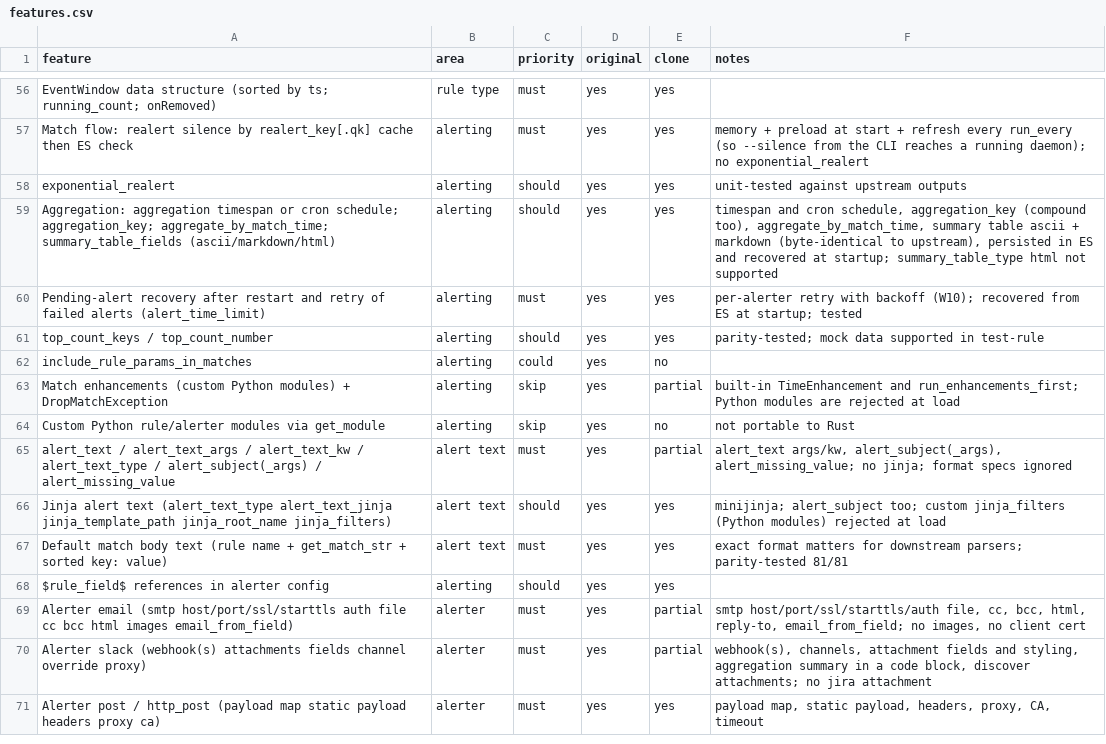
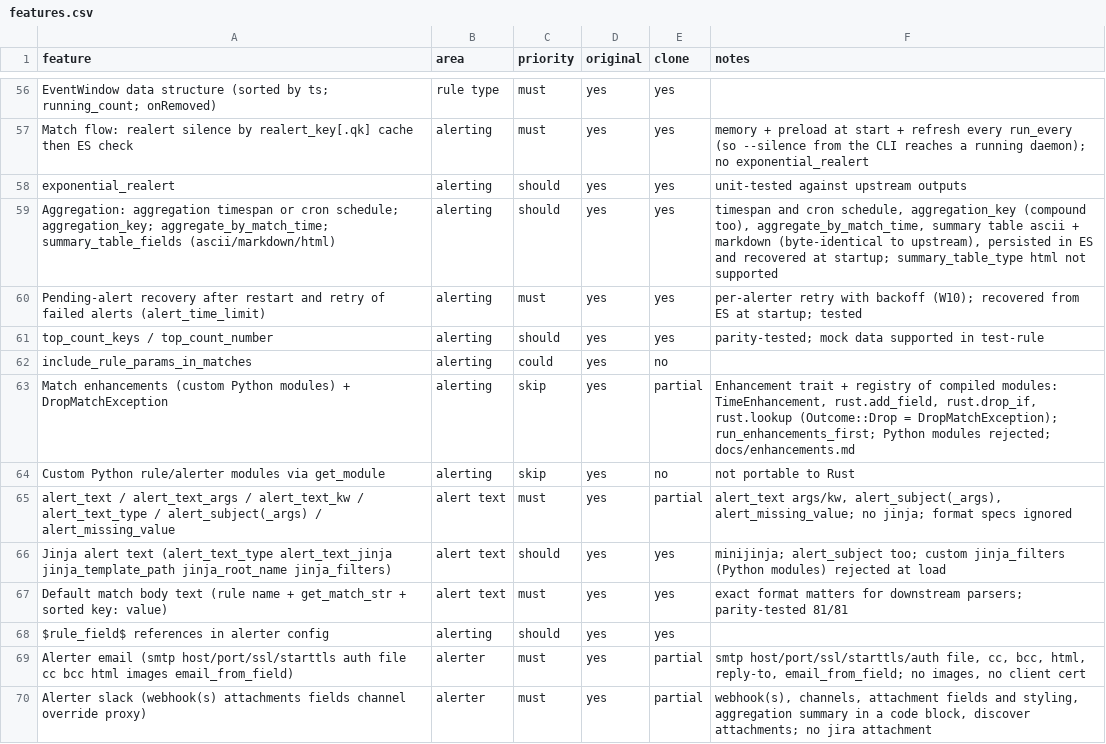
Before and after one commit to Elieroc/elastalert-rs, a CSV file: replica/features.csv, drawn as a sheet; only a part is shown, gaps mark what is left out; the shorter side is filled out with more unchanged rows.

```diff
--- a/replica/features.csv
+++ b/replica/features.csv
@@ -62,3 +62,3 @@ top_count_keys / top_count_number,alerting,should,yes,yes,parity-tested; mock da
 include_rule_params_in_matches,alerting,could,yes,no,
-Match enhancements (custom Python modules) + DropMatchException,alerting,skip,yes,partial,"built-in TimeEnhancement and run_enhancements_first; Python modules are rejected at load"
+Match enhancements (custom Python modules) + DropMatchException,alerting,skip,yes,partial,"Enhancement trait + registry of compiled modules: TimeEnhancement, rust.add_field, rust.drop_if, rust.lookup (Outcome::Drop = DropMatchException); run_enhancements_first; Python modules rejected; docs/enhancements.md"
 Custom Python rule/alerter modules via get_module,alerting,skip,yes,no,not portable to Rust
```
Also changed, not shown: 6 other files.
